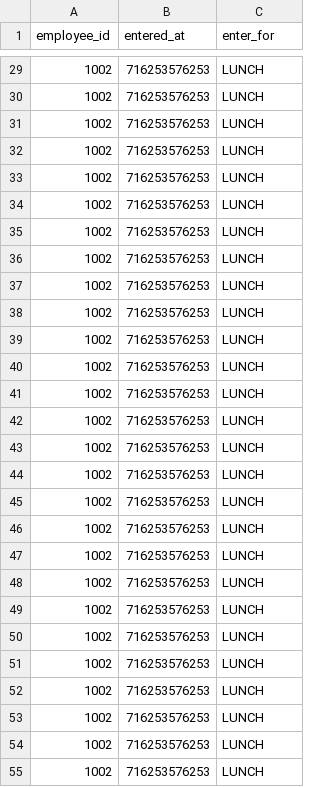
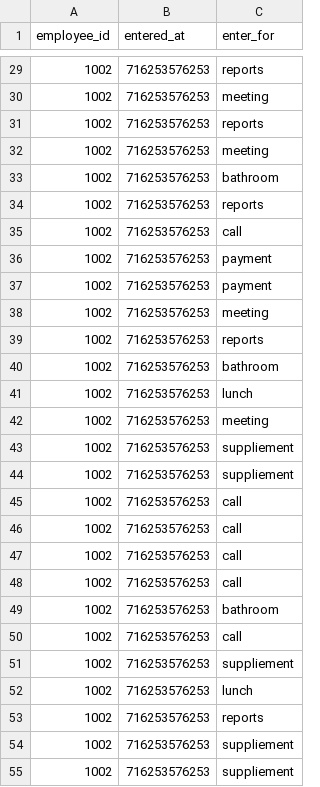
Before and after one commit to JairValle/BEDU_03, a CSV file: writing_csv.csv, drawn as a sheet; only a part is shown, gaps mark what is left out; the diff covers the shown part only.

```diff
--- a/writing_csv.csv
+++ b/writing_csv.csv
@@ -29,27 +29,27 @@ employee_id,entered_at,enter_for
-1002,716253576253,LUNCH
-1002,716253576253,LUNCH
-1002,716253576253,LUNCH
-1002,716253576253,LUNCH
-1002,716253576253,LUNCH
-1002,716253576253,LUNCH
-1002,716253576253,LUNCH
-1002,716253576253,LUNCH
-1002,716253576253,LUNCH
-1002,716253576253,LUNCH
-1002,716253576253,LUNCH
-1002,716253576253,LUNCH
-1002,716253576253,LUNCH
-1002,716253576253,LUNCH
-1002,716253576253,LUNCH
-1002,716253576253,LUNCH
-1002,716253576253,LUNCH
-1002,716253576253,LUNCH
-1002,716253576253,LUNCH
-1002,716253576253,LUNCH
-1002,716253576253,LUNCH
-1002,716253576253,LUNCH
-1002,716253576253,LUNCH
-1002,716253576253,LUNCH
-1002,716253576253,LUNCH
-1002,716253576253,LUNCH
-1002,716253576253,LUNCH
+1002,716253576253,reports
+1002,716253576253,meeting
+1002,716253576253,reports
+1002,716253576253,meeting
+1002,716253576253,bathroom
+1002,716253576253,reports
+1002,716253576253,call
+1002,716253576253,payment
+1002,716253576253,payment
+1002,716253576253,meeting
+1002,716253576253,reports
+1002,716253576253,bathroom
+1002,716253576253,lunch
+1002,716253576253,meeting
+1002,716253576253,suppliement
+1002,716253576253,suppliement
+1002,716253576253,call
+1002,716253576253,call
+1002,716253576253,call
+1002,716253576253,call
+1002,716253576253,bathroom
+1002,716253576253,call
+1002,716253576253,suppliement
+1002,716253576253,lunch
+1002,716253576253,reports
+1002,716253576253,suppliement
+1002,716253576253,suppliement
```
Also changed, not shown: 73 edited cells elsewhere in this file, 1 other file.
